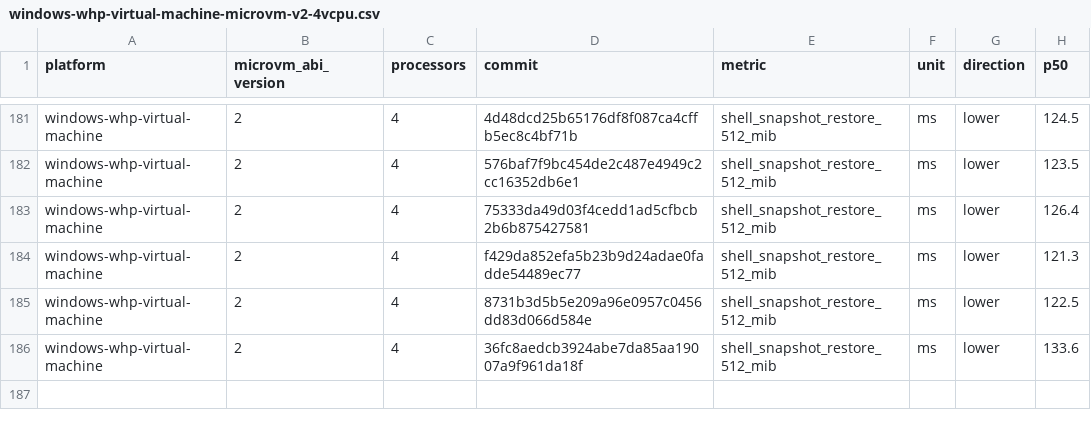
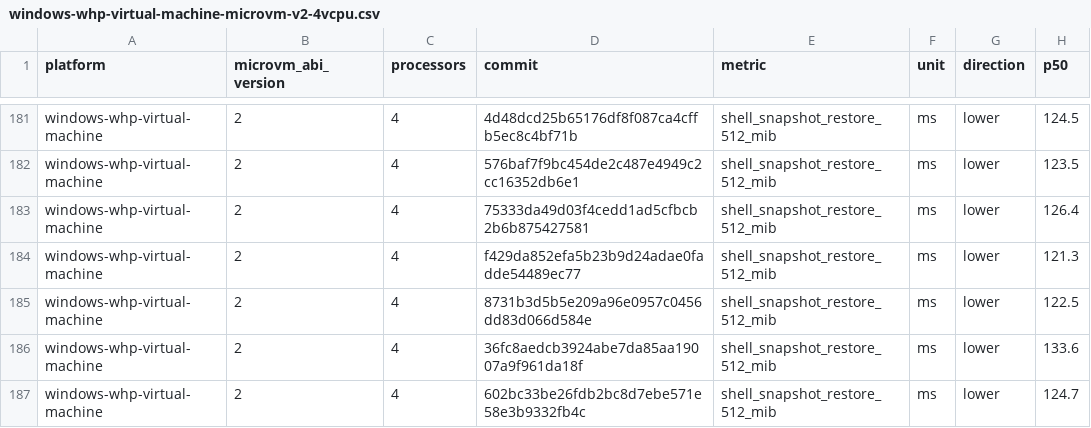
Before and after one commit to 56steve/nvx, a CSV file: data/windows-whp-virtual-machine-microvm-v2-4vcpu.csv, drawn as a sheet; only a part is shown, gaps mark what is left out; the diff names each change by its address in the sheet, - before the commit and + after, or states it on an @@ line.

```diff
--- a/data/windows-whp-virtual-machine-microvm-v2-4vcpu.csv
+++ b/data/windows-whp-virtual-machine-microvm-v2-4vcpu.csv
+row 187: windows-whp-virtual-machine | 2 | 4 | 602bc33be26fdb2bc8d7ebe571e58e3b9332fb4c | shell_snapshot_restore_512_mib | ms | lower | 124.7
```
Also changed, not shown: data/linux-kvm-virtual-machine-microvm-v2-1vcpu.csv, data/linux-mshv-virtual-machine-microvm-v2-1vcpu.csv, 9 other files.
